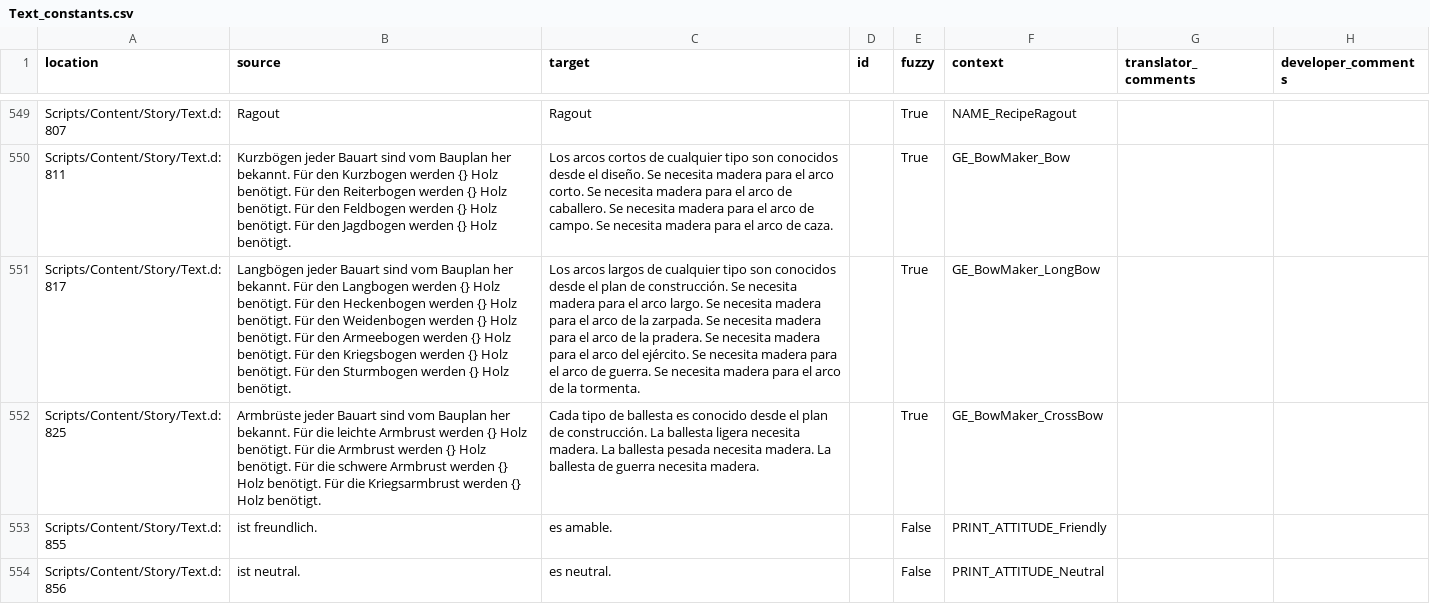
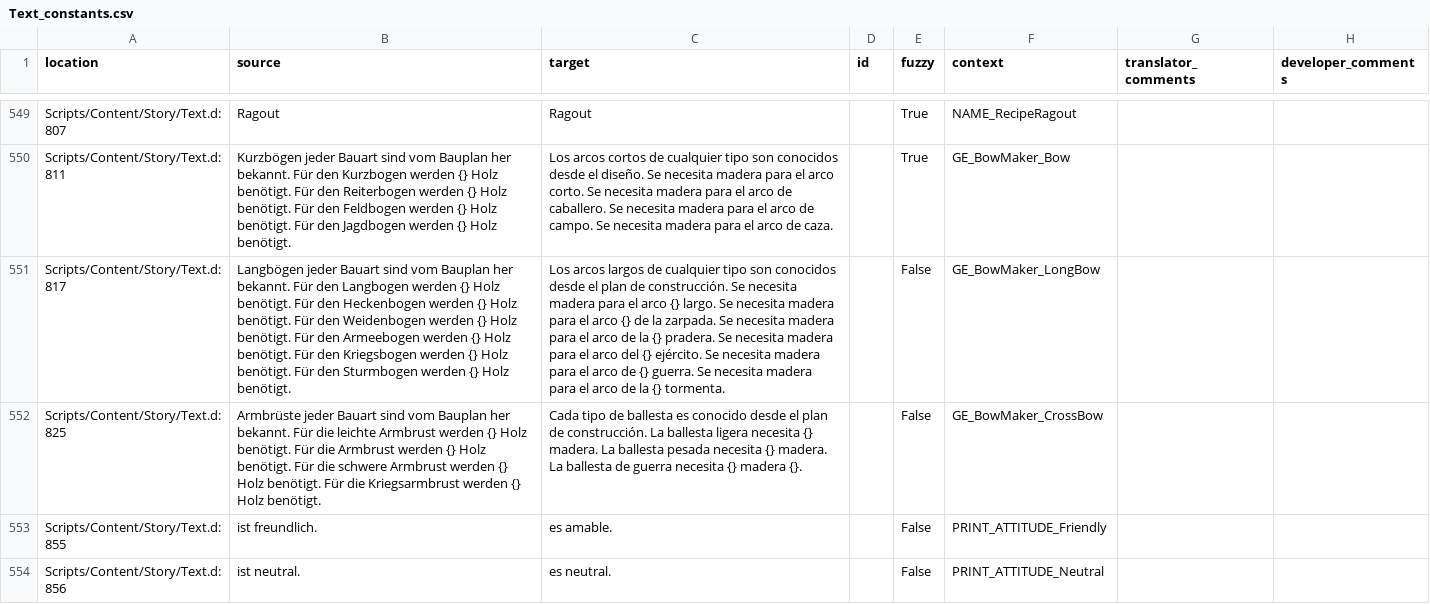
Before and after one commit to auronen/Gothic-Sequel-localization, a CSV file: .translations/es/Text_constants.csv, drawn as a sheet; only a part is shown, gaps mark what is left out; the diff names each change by its address in the sheet, - before the commit and + after, or states it on an @@ line.

Commit message:
Translated using Weblate (Spanish)
Currently translated at 57.1% (446 of 781 strings)

Translation: Gothic Sequel/Text_constants
Translate-URL: http://weblate.cokoliv.eu/projects/gothic-sequel/text_constants/es/

```diff
--- a/.translations/es/Text_constants.csv
+++ b/.translations/es/Text_constants.csv
-C551 (target): …el arco largo. Se necesita madera para el arco de la zarpada. Se necesita madera para el arco de la pradera. Se necesita madera para el arco del ejército. Se necesita madera para el arco de guerra. Se necesita madera para el arco de la tormenta.
+C551 (target): …el arco {} largo. Se necesita madera para el arco {} de la zarpada. Se necesita madera para el arco de la {} pradera. Se necesita madera para el arco del {} ejército. Se necesita madera para el arco de {} guerra. Se necesita madera para el arco de la {} tormenta.
-E551:E552 (fuzzy): True
+E551:E552 (fuzzy): False
-C552 (target): …ligera necesita madera. La ballesta pesada necesita madera. La ballesta de guerra necesita madera.
+C552 (target): …ligera necesita {} madera. La ballesta pesada necesita {} madera. La ballesta de guerra necesita {} madera {}.
```
